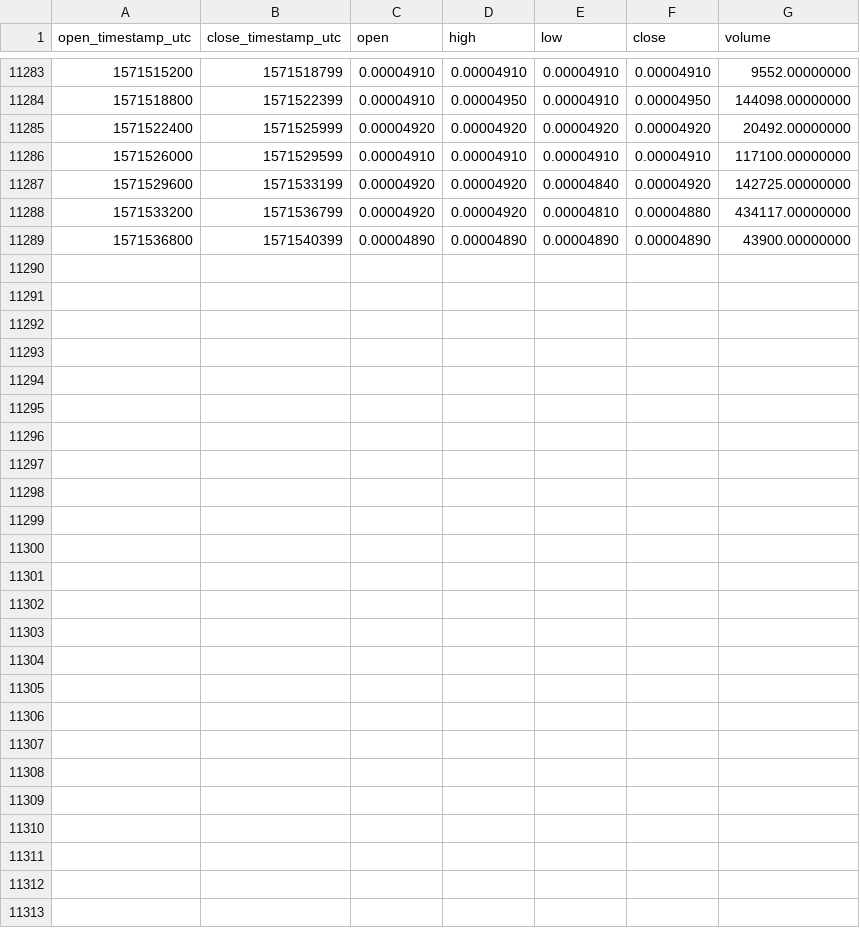
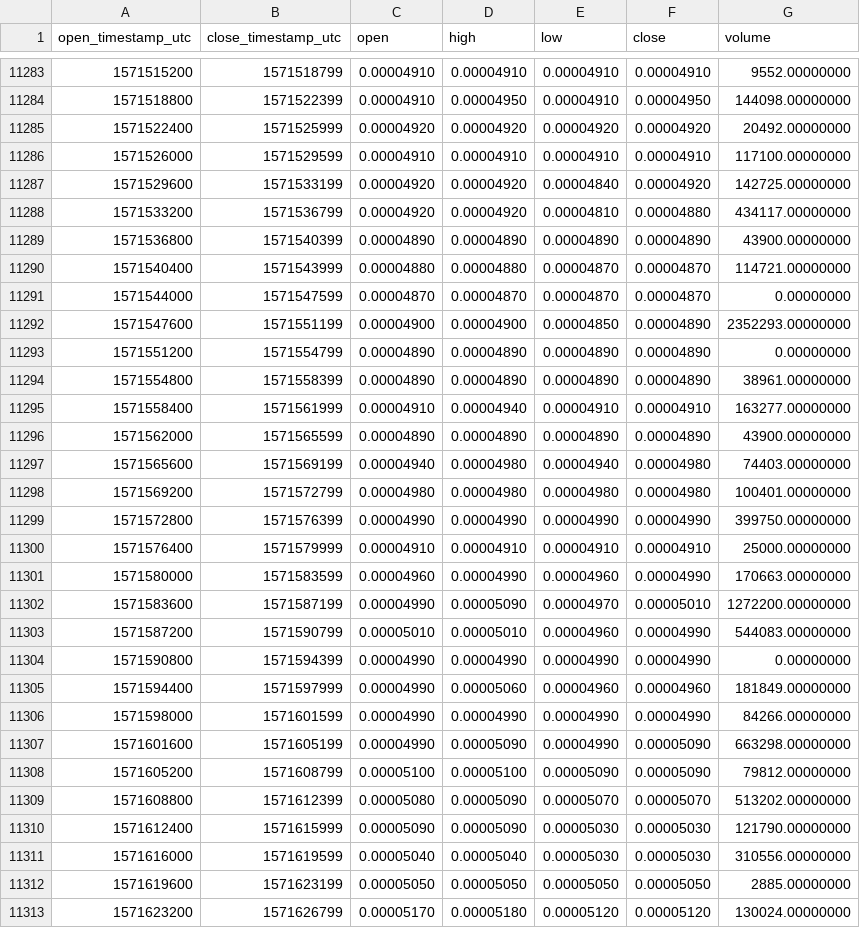
Before and after one commit to cryptobigbro/binance-MFTBNB, a CSV file: binance-MFTBNB-1h.csv, drawn as a sheet; only a part is shown, gaps mark what is left out; the diff names each change by its address in the sheet, - before the commit and + after, or states it on an @@ line.

Commit message:
Update OHLCV data.

```diff
--- a/binance-MFTBNB-1h.csv
+++ b/binance-MFTBNB-1h.csv
+row 11290: 1571540400 | 1571543999 | 0.00004880 | 0.00004880 | 0.00004870 | 0.00004870 | 114721.00000000
+row 11291: 1571544000 | 1571547599 | 0.00004870 | 0.00004870 | 0.00004870 | 0.00004870 | 0.00000000
+row 11292: 1571547600 | 1571551199 | 0.00004900 | 0.00004900 | 0.00004850 | 0.00004890 | 2352293.00000000
+row 11293: 1571551200 | 1571554799 | 0.00004890 | 0.00004890 | 0.00004890 | 0.00004890 | 0.00000000
+row 11294: 1571554800 | 1571558399 | 0.00004890 | 0.00004890 | 0.00004890 | 0.00004890 | 38961.00000000
+row 11295: 1571558400 | 1571561999 | 0.00004910 | 0.00004940 | 0.00004910 | 0.00004910 | 163277.00000000
+row 11296: 1571562000 | 1571565599 | 0.00004890 | 0.00004890 | 0.00004890 | 0.00004890 | 43900.00000000
+row 11297: 1571565600 | 1571569199 | 0.00004940 | 0.00004980 | 0.00004940 | 0.00004980 | 74403.00000000
+row 11298: 1571569200 | 1571572799 | 0.00004980 | 0.00004980 | 0.00004980 | 0.00004980 | 100401.00000000
+row 11299: 1571572800 | 1571576399 | 0.00004990 | 0.00004990 | 0.00004990 | 0.00004990 | 399750.00000000
+row 11300: 1571576400 | 1571579999 | 0.00004910 | 0.00004910 | 0.00004910 | 0.00004910 | 25000.00000000
+row 11301: 1571580000 | 1571583599 | 0.00004960 | 0.00004990 | 0.00004960 | 0.00004990 | 170663.00000000
+row 11302: 1571583600 | 1571587199 | 0.00004990 | 0.00005090 | 0.00004970 | 0.00005010 | 1272200.00000000
+row 11303: 1571587200 | 1571590799 | 0.00005010 | 0.00005010 | 0.00004960 | 0.00004990 | 544083.00000000
+row 11304: 1571590800 | 1571594399 | 0.00004990 | 0.00004990 | 0.00004990 | 0.00004990 | 0.00000000
+row 11305: 1571594400 | 1571597999 | 0.00004990 | 0.00005060 | 0.00004960 | 0.00004960 | 181849.00000000
+row 11306: 1571598000 | 1571601599 | 0.00004990 | 0.00004990 | 0.00004990 | 0.00004990 | 84266.00000000
+row 11307: 1571601600 | 1571605199 | 0.00004990 | 0.00005090 | 0.00004990 | 0.00005090 | 663298.00000000
+row 11308: 1571605200 | 1571608799 | 0.00005100 | 0.00005100 | 0.00005090 | 0.00005090 | 79812.00000000
+row 11309: 1571608800 | 1571612399 | 0.00005080 | 0.00005090 | 0.00005070 | 0.00005070 | 513202.00000000
+row 11310: 1571612400 | 1571615999 | 0.00005090 | 0.00005090 | 0.00005030 | 0.00005030 | 121790.00000000
+row 11311: 1571616000 | 1571619599 | 0.00005040 | 0.00005040 | 0.00005030 | 0.00005030 | 310556.00000000
+row 11312: 1571619600 | 1571623199 | 0.00005050 | 0.00005050 | 0.00005050 | 0.00005050 | 2885.00000000
+row 11313: 1571623200 | 1571626799 | 0.00005170 | 0.00005180 | 0.00005120 | 0.00005120 | 130024.00000000
```
Also changed, not shown: binance-MFTBNB-1d.csv.
